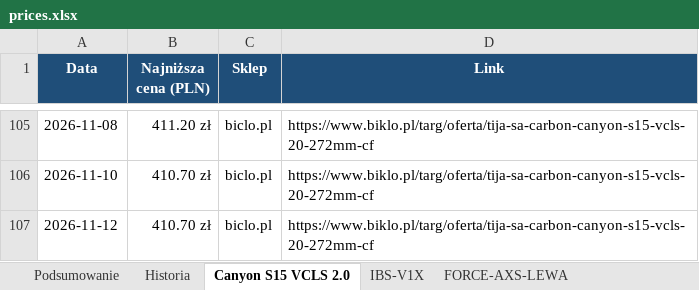
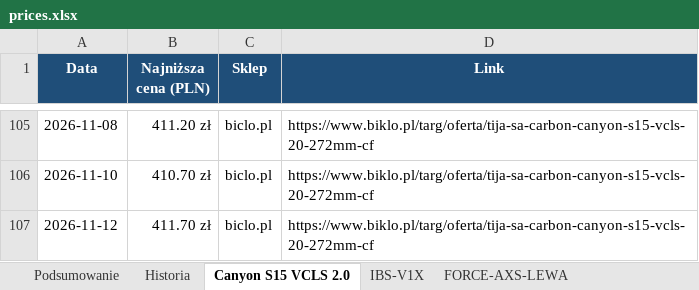
Before and after one commit to Wotjek/PriceChecker, an Excel workbook: output/prices.xlsx, sheet Canyon S15 VCLS 2.0, drawn as a sheet; only a part is shown, gaps mark what is left out; values as stored, in another font and other column widths than the file's, no borders; charts and pictures not drawn; the diff names each change by its address in the sheet, - before the commit and + after, or states it on an @@ line.

```diff
--- a/output/prices.xlsx (sheet Canyon S15 VCLS 2.0)
+++ b/output/prices.xlsx (sheet Canyon S15 VCLS 2.0)
-B107 (Najniższa cena (PLN)): 410.70 zł
+B107 (Najniższa cena (PLN)): 411.70 zł
```
Also changed, not shown: sheet Historia, sheet Podsumowanie, sheet GARBARUK-40T-AERO, sheet XX-SL-POWERMETER, sheet GX-DERAILLEUR, sheet X0-CHAIN, 4 more sheets, 7 other files.
